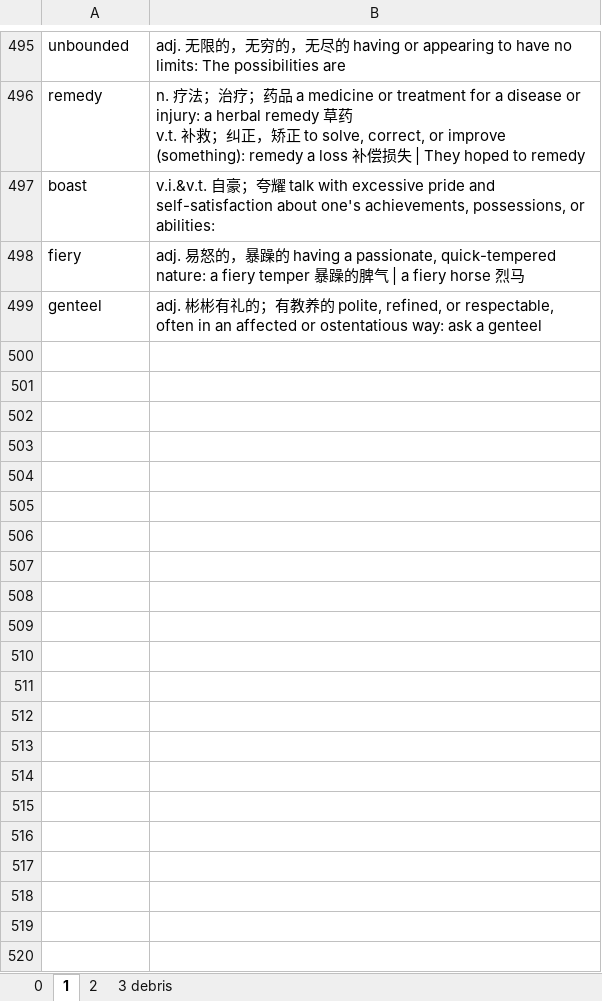
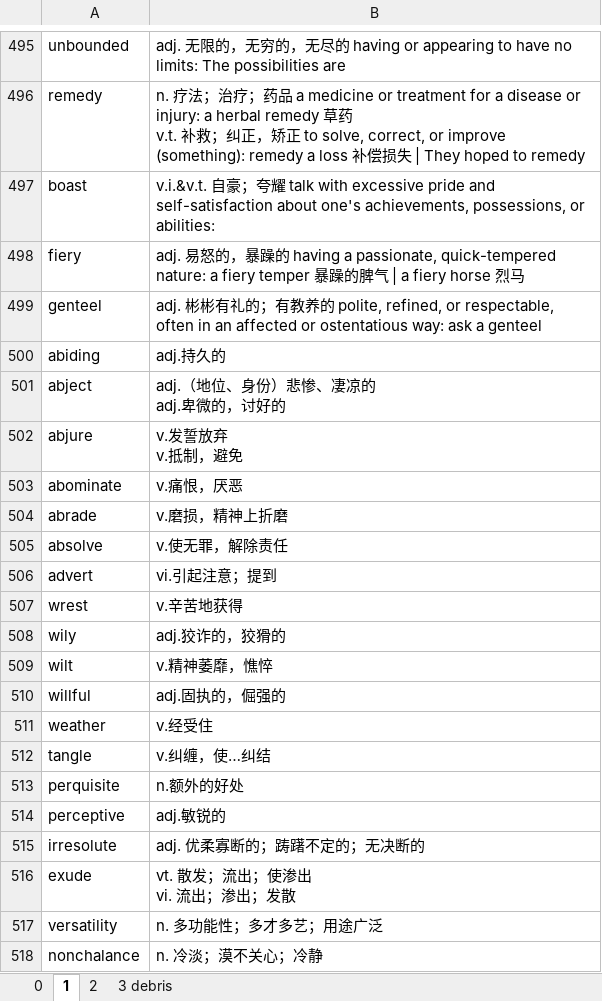
Before and after one commit to troyyxk/gre_resource, an Excel workbook: harsh.xlsx, sheet 1, drawn as a sheet; only a part is shown, gaps mark what is left out; values as stored, in another font and other column widths than the file's, no borders; 1 other sheet too large or unreadable and not compared; ↵ is a line break in a cell; the diff names each change by its address in the sheet, - before the commit and + after, or states it on an @@ line.

```diff
--- a/harsh.xlsx (sheet 1)
+++ b/harsh.xlsx (sheet 1)
+row 500: abiding | adj.持久的
+row 501: abject | adj.（地位、身份）悲惨、凄凉的 ↵ adj.卑微的，讨好的
+row 502: abjure | v.发誓放弃 ↵ v.抵制，避免
+row 503: abominate | v.痛恨，厌恶
+row 504: abrade | v.磨损，精神上折磨
+row 505: absolve | v.使无罪，解除责任
+row 506: advert | vi.引起注意；提到
+row 507: wrest | v.辛苦地获得
+row 508: wily | adj.狡诈的，狡猾的
+row 509: wilt | v.精神萎靡，憔悴
+row 510: willful | adj.固执的，倔强的
+row 511: weather | v.经受住
+row 512: tangle | v.纠缠，使…纠结
+row 513: perquisite | n.额外的好处
+row 514: perceptive | adj.敏锐的
+row 515: irresolute | adj. 优柔寡断的；踌躇不定的；无决断的
+row 516: exude | vt. 散发；流出；使渗出 ↵ vi. 流出；渗出；发散
+row 517: versatility | n. 多功能性；多才多艺；用途广泛
+row 518: nonchalance | n. 冷淡；漠不关心；冷静
```
Also changed, not shown: sheet 3 debris, sheet 2, q ckecker.xlsx.
